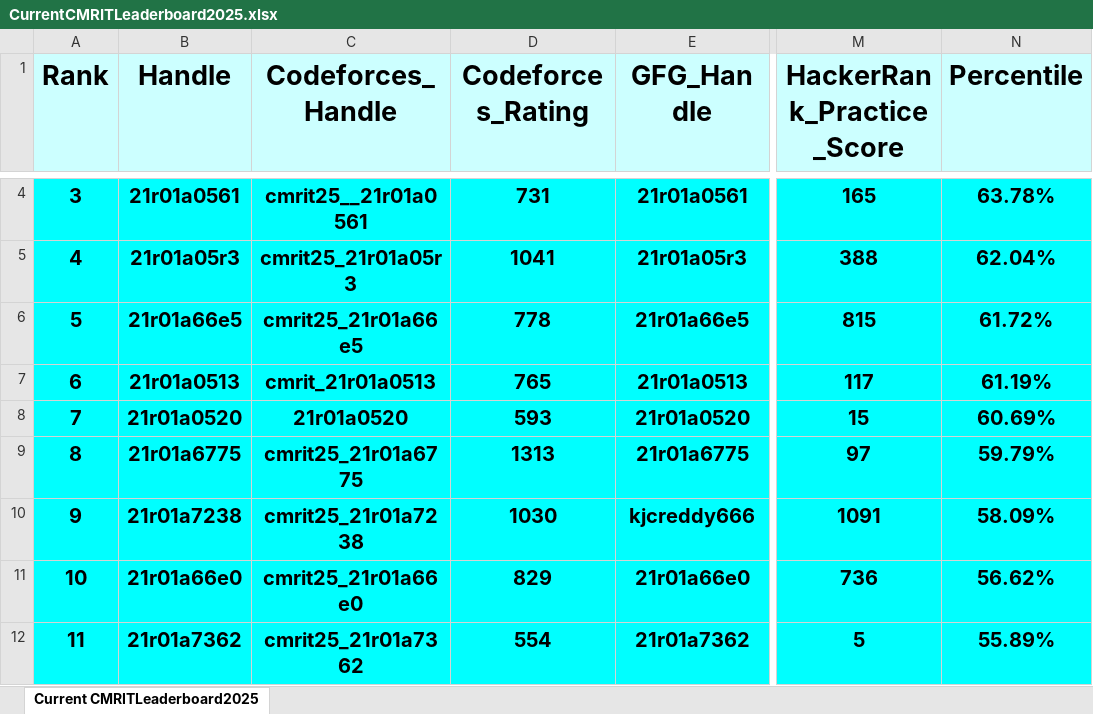
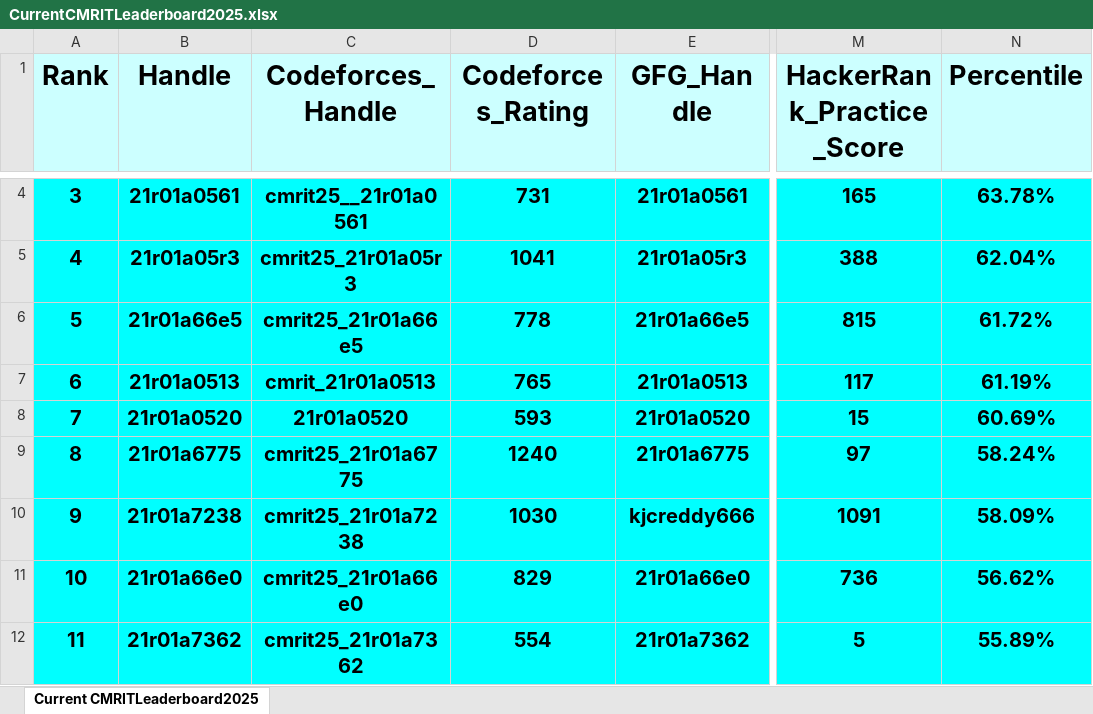
Before and after one commit to gabyah92/CMRIT2025Leaderboard, an Excel workbook: Leaderboards/CurrentCMRITLeaderboard2025.xlsx, sheet Current CMRITLeaderboard2025, drawn as a sheet; only a part is shown, gaps mark what is left out; values as stored, in another font and other column widths than the file's, no borders; the diff covers the shown part only; the diff names each change by its address in the sheet, - before the commit and + after, or states it on an @@ line.

```diff
--- a/Leaderboards/CurrentCMRITLeaderboard2025.xlsx (sheet Current CMRITLeaderboard2025)
+++ b/Leaderboards/CurrentCMRITLeaderboard2025.xlsx (sheet Current CMRITLeaderboard2025)
@@ column A (Rank) renumbered between rows 3 and 517 @@
-D9 (Codeforces_Rating): 1313
+D9 (Codeforces_Rating): 1240
-N9 (Percentile): 59.79%
+N9 (Percentile): 58.24%
```
Also changed, not shown: 3 added rows and 3 removed rows elsewhere in this sheet.
